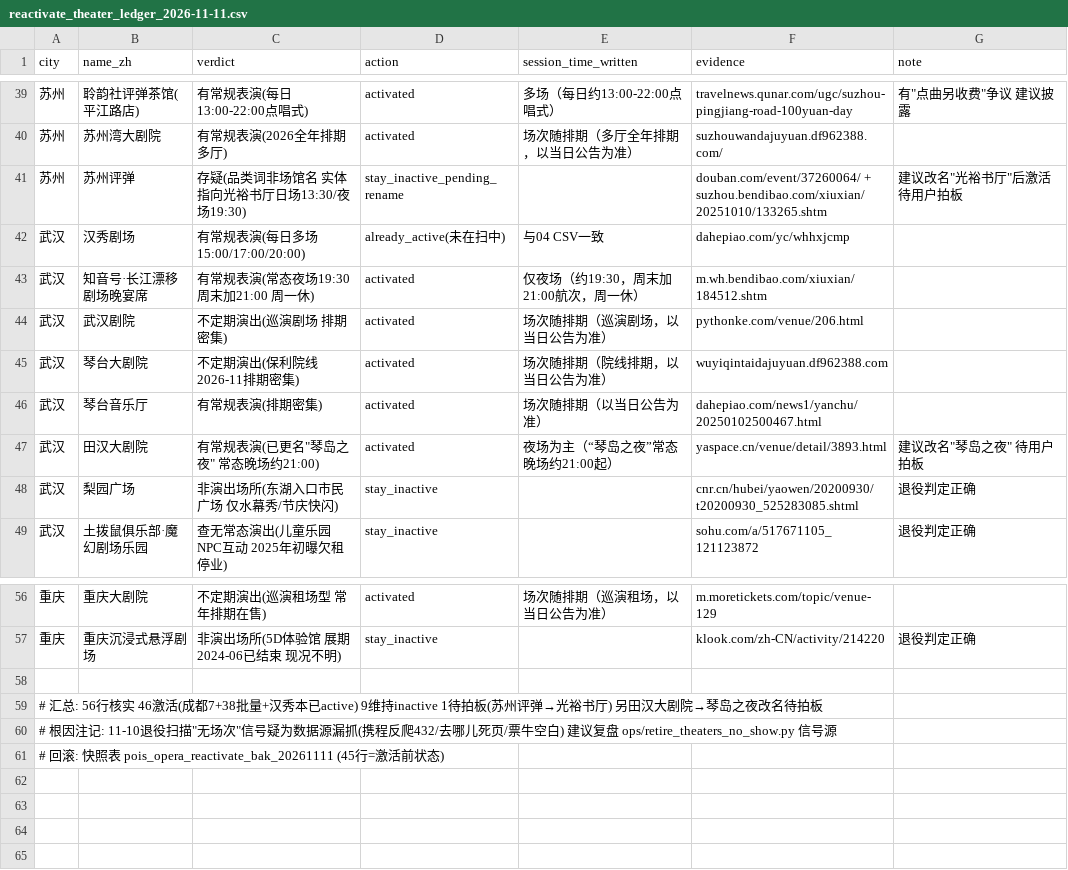
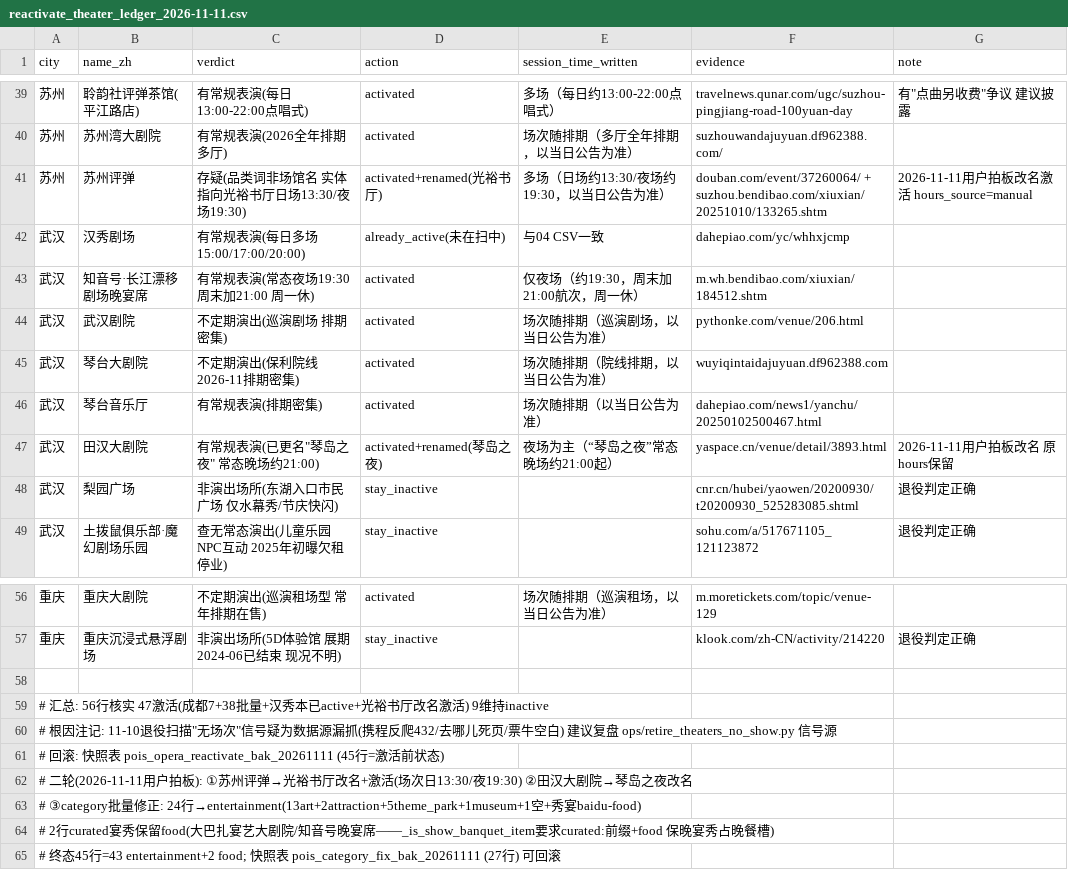
Before and after one commit to ymm8080/ChinaTrip, a CSV file: DESIGN/POIS DATASOURCE/reactivate_theater_ledger_2026-11-11.csv, drawn as a sheet; only a part is shown, gaps mark what is left out.

Commit message:
docs(poi): 剧院台账二轮——光裕书厅/琴岛之夜改名激活+category批量修正24行（2026-11-11拍板）
47激活=43 entertainment+2 curated宴秀保food（晚宴秀占晚餐槽键不动）；
快照 pois_category_fix_bak_20261111 (27行) 可回滚。

```diff
--- a/DESIGN/POIS DATASOURCE/reactivate_theater_ledger_2026-11-11.csv
+++ b/DESIGN/POIS DATASOURCE/reactivate_theater_ledger_2026-11-11.csv
@@ -40,3 +40,3 @@ city,name_zh,verdict,action,session_time_written,evidence,note
 苏州,苏州湾大剧院,有常规表演(2026全年排期多厅),activated,场次随排期（多厅全年排期，以当日公告为准）,suzhouwandajuyuan.df962388.com/,
-苏州,苏州评弹,存疑(品类词非场馆名 实体指向光裕书厅日场13:30/夜场19:30),stay_inactive_pending_rename,,douban.com/event/37260064/ + suzhou.bendibao.com/xiuxian/20251010/133265.shtm,建议改名"光裕书厅"后激活 待用户拍板
+苏州,苏州评弹,存疑(品类词非场馆名 实体指向光裕书厅日场13:30/夜场19:30),activated+renamed(光裕书厅),多场（日场约13:30/夜场约19:30，以当日公告为准）,douban.com/event/37260064/ + suzhou.bendibao.com/xiuxian/20251010/133265.shtm,2026-11-11用户拍板改名激活 hours_source=manual
 武汉,汉秀剧场,有常规表演(每日多场15:00/17:00/20:00),already_active(未在扫中),与04 CSV一致,dahepiao.com/yc/whhxjcmp,
@@ -46,3 +46,3 @@ city,name_zh,verdict,action,session_time_written,evidence,note
 武汉,琴台音乐厅,有常规表演(排期密集),activated,场次随排期（以当日公告为准）,dahepiao.com/news1/yanchu/20250102500467.html,
-武汉,田汉大剧院,有常规表演(已更名"琴岛之夜" 常态晚场约21:00),activated,夜场为主（“琴岛之夜”常态晚场约21:00起）,yaspace.cn/venue/detail/3893.html,建议改名"琴岛之夜" 待用户拍板
+武汉,田汉大剧院,有常规表演(已更名"琴岛之夜" 常态晚场约21:00),activated+renamed(琴岛之夜),夜场为主（“琴岛之夜”常态晚场约21:00起）,yaspace.cn/venue/detail/3893.html,2026-11-11用户拍板改名 原hours保留
 武汉,梨园广场,非演出场所(东湖入口市民广场 仅水幕秀/节庆快闪),stay_inactive,,cnr.cn/hubei/yaowen/20200930/t20200930_525283085.shtml,退役判定正确
@@ -58,4 +58,8 @@ city,name_zh,verdict,action,session_time_written,evidence,note
 
-# 汇总: 56行核实 46激活(成都7+38批量+汉秀本已active) 9维持inactive 1待拍板(苏州评弹→光裕书厅) 另田汉大剧院→琴岛之夜改名待拍板
+# 汇总: 56行核实 47激活(成都7+38批量+汉秀本已active+光裕书厅改名激活) 9维持inactive
 # 根因注记: 11-10退役扫描"无场次"信号疑为数据源漏抓(携程反爬432/去哪儿死页/票牛空白) 建议复盘 ops/retire_theaters_no_show.py 信号源
 # 回滚: 快照表 pois_opera_reactivate_bak_20261111 (45行=激活前状态)
+# 二轮(2026-11-11用户拍板): ①苏州评弹→光裕书厅改名+激活(场次日13:30/夜19:30) ②田汉大剧院→琴岛之夜改名
+# ③category批量修正: 24行→entertainment(13art+2attraction+5theme_park+1museum+1空+秀宴baidu-food)
+#   2行curated宴秀保留food(大巴扎宴艺大剧院/知音号晚宴席——_is_show_banquet_item要求curated:前缀+food 保晚宴秀占晚餐槽)
+#   终态45行=43 entertainment+2 food; 快照表 pois_category_fix_bak_20261111 (27行) 可回滚
```
